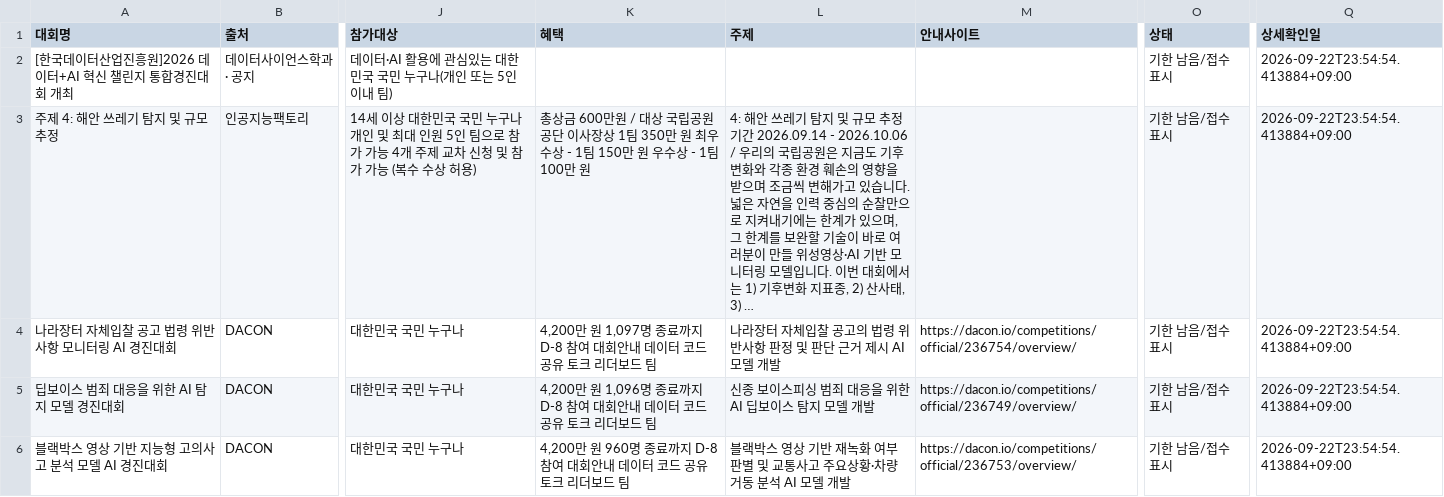
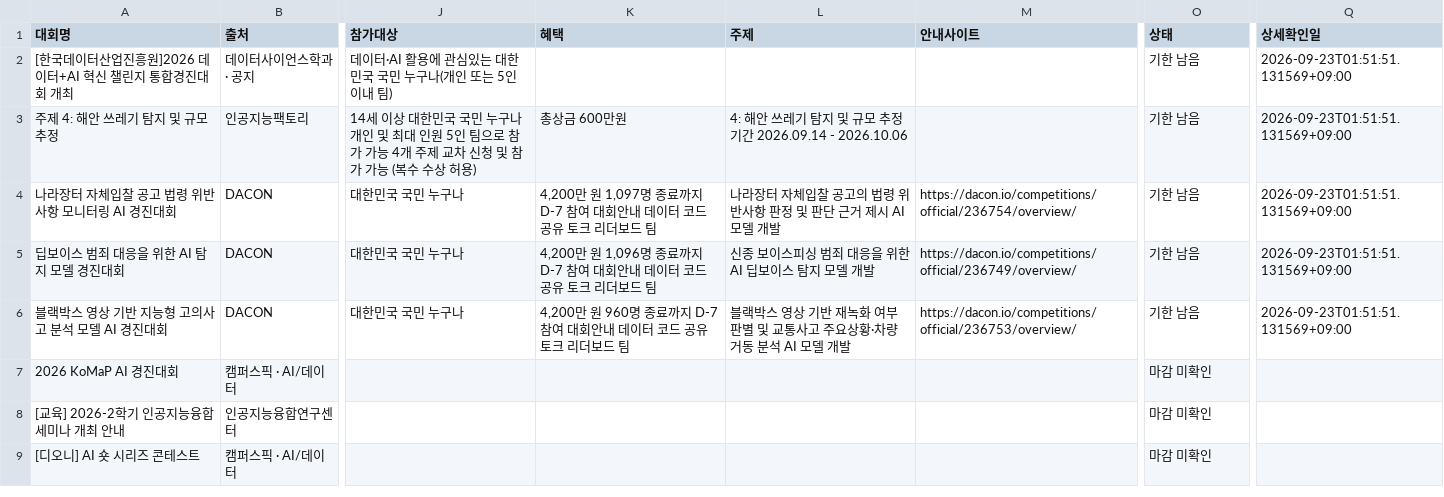
Before and after one commit to uiseokys/inha-contest-alert, a CSV file: site/contests.csv, drawn as a sheet; only a part is shown, gaps mark what is left out; the shorter side is filled out with more unchanged rows; the diff covers the shown part only; the diff names each change by its address in the sheet, - before the commit and + after, or states it on an @@ line.

```diff
--- a/site/contests.csv
+++ b/site/contests.csv
-O2:O6 (상태): 기한 남음/접수 표시
+O2:O6 (상태): 기한 남음
-Q2:Q6 (상세확인일): 2026-09-22T23:54:54.413884+09:00
+Q2:Q6 (상세확인일): 2026-09-23T01:51:51.131569+09:00
-K3 (혜택): 총상금 600만원 / 대상 국립공원공단 이사장상 1팀 350만 원 최우수상 - 1팀 150만 원 우수상 - 1팀 100만 원
+K3 (혜택): 총상금 600만원
-L3 (주제): …2026.09.14 - 2026.10.06 / 우리의 국립공원은 지금도 기후변화와 각종 환경 훼손의 영향을 받으며 조금씩 변해가고 있습니다. 넓은 자연을 인력 중심의 순찰만으로 지켜내기에는 한계가 있으며, 그 한계를 보완할 기술이 바로 여러분이 만들 위성영상·AI 기반 모니터링 모델입니다. 이번 대회에서는 1) 기후변화 지표종, 2) 산사태, 3) …
+L3 (주제): …2026.09.14 - 2026.10.06
-K4 (혜택): …료까지 D-8 참여 대…
+K4 (혜택): …료까지 D-7 참여 대…
-K5 (혜택): …료까지 D-8 참여 대…
+K5 (혜택): …료까지 D-7 참여 대…
-K6 (혜택): …료까지 D-8 참여 대…
+K6 (혜택): …료까지 D-7 참여 대…
```
Also changed, not shown: 1 added row, 1 removed row and 7 edited cells elsewhere in this file, 7 other files.
